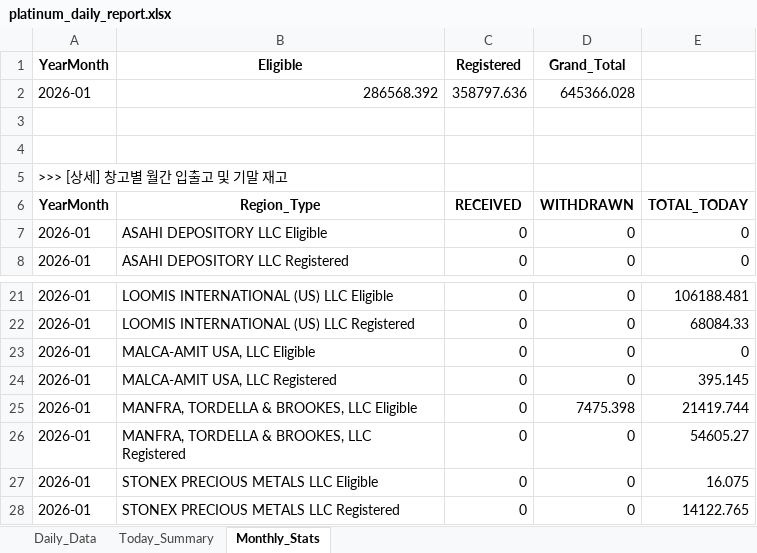
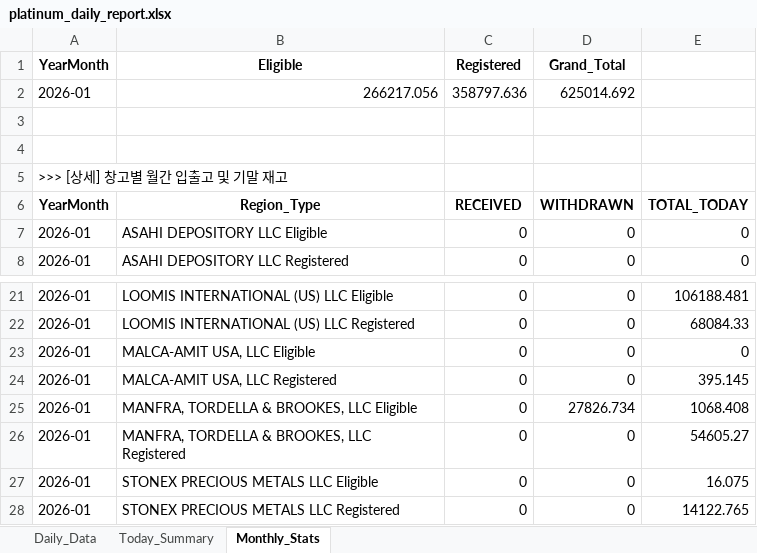
Before and after one commit to laseneca28/Platinum-tracker, an Excel workbook: platinum_daily_report.xlsx, sheet Monthly_Stats, drawn as a sheet; only a part is shown, gaps mark what is left out; values as stored, in another font and other column widths than the file's, no borders; the diff names each change by its address in the sheet, - before the commit and + after, or states it on an @@ line.

```diff
--- a/platinum_daily_report.xlsx (sheet Monthly_Stats)
+++ b/platinum_daily_report.xlsx (sheet Monthly_Stats)
-B2 (Eligible): 286568.392
+B2 (Eligible): 266217.056
-D2 (Grand_Total): 645366.028
+D2 (Grand_Total): 625014.692
-D25 (Grand_Total): 7475.398
+D25 (Grand_Total): 27826.734
-E25: 21419.744
+E25: 1068.408
```
Also changed, not shown: sheet Daily_Data, sheet Today_Summary.
